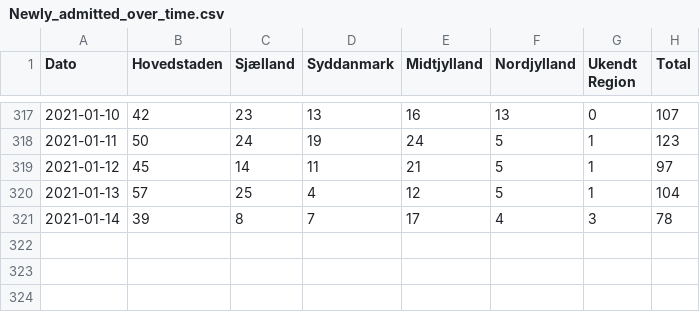
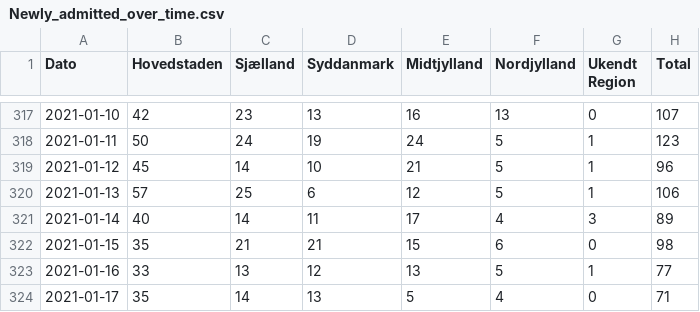
Before and after one commit to brinchj/ssi, a CSV file: vaccines/data/Newly_admitted_over_time.csv, drawn as a sheet; only a part is shown, gaps mark what is left out.

```diff
--- a/vaccines/data/Newly_admitted_over_time.csv
+++ b/vaccines/data/Newly_admitted_over_time.csv
@@ -318,4 +318,7 @@
 2021-01-11; 50;24;19;24; 5;1;123
-2021-01-12; 45;14;11;21; 5;1; 97
-2021-01-13; 57;25; 4;12; 5;1;104
-2021-01-14; 39; 8; 7;17; 4;3; 78
+2021-01-12; 45;14;10;21; 5;1; 96
+2021-01-13; 57;25; 6;12; 5;1;106
+2021-01-14; 40;14;11;17; 4;3; 89
+2021-01-15; 35;21;21;15; 6;0; 98
+2021-01-16; 33;13;12;13; 5;1; 77
+2021-01-17; 35;14;13; 5; 4;0; 71
```
Also changed, not shown: vaccines/data/Deaths_over_time.csv.
